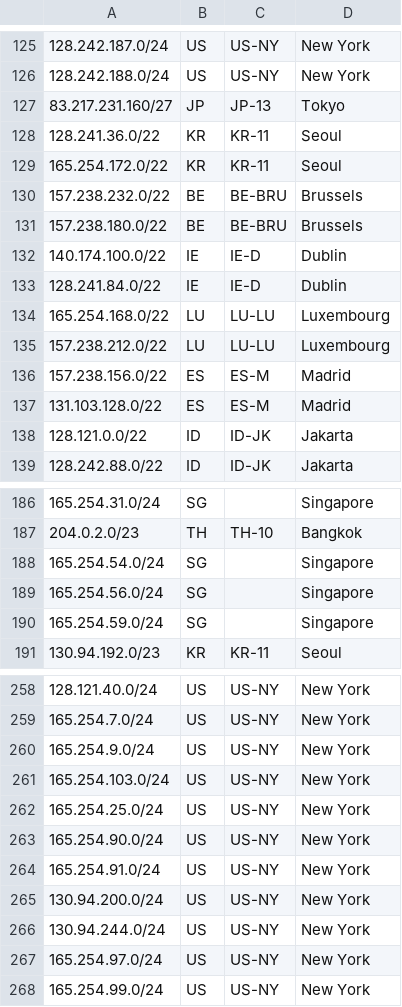
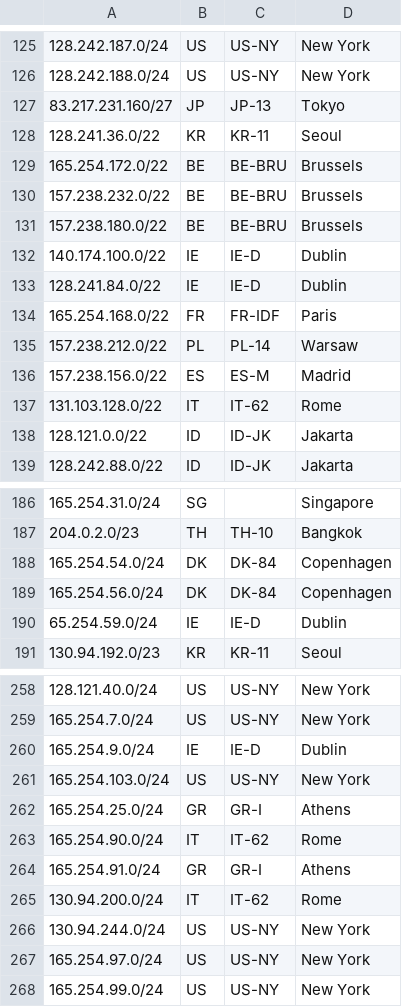
Before and after one commit to nttgin/geofeeds, a CSV file: geofeeds.csv, drawn as a sheet; only a part is shown, gaps mark what is left out; the diff covers the shown part only.

Commit message:
Update geofeeds.csv

```diff
--- a/geofeeds.csv
+++ b/geofeeds.csv
@@ -128,3 +128,3 @@
 128.241.36.0/22,KR,KR-11,Seoul,
-165.254.172.0/22,KR,KR-11,Seoul,
+165.254.172.0/22,BE,BE-BRU,Brussels,
 157.238.232.0/22,BE,BE-BRU,Brussels,
@@ -133,6 +133,6 @@
 128.241.84.0/22,IE,IE-D,Dublin,
-165.254.168.0/22,LU,LU-LU,Luxembourg,
-157.238.212.0/22,LU,LU-LU,Luxembourg,
+165.254.168.0/22,FR,FR-IDF,Paris,
+157.238.212.0/22,PL,PL-14,Warsaw,
 157.238.156.0/22,ES,ES-M,Madrid,
-131.103.128.0/22,ES,ES-M,Madrid,
+131.103.128.0/22,IT,IT-62,Rome,
 128.121.0.0/22,ID,ID-JK,Jakarta,
@@ -187,5 +187,5 @@
 204.0.2.0/23,TH,TH-10,Bangkok,
-165.254.54.0/24,SG,,Singapore,
-165.254.56.0/24,SG,,Singapore,
-165.254.59.0/24,SG,,Singapore,
+165.254.54.0/24,DK,DK-84,Copenhagen,
+165.254.56.0/24,DK,DK-84,Copenhagen,
+65.254.59.0/24,IE,IE-D,Dublin,
 130.94.192.0/23,KR,KR-11,Seoul,
@@ -259,8 +259,8 @@
 165.254.7.0/24,US,US-NY,New York,
-165.254.9.0/24,US,US-NY,New York,
+165.254.9.0/24,IE,IE-D,Dublin,
 165.254.103.0/24,US,US-NY,New York,
-165.254.25.0/24,US,US-NY,New York,
-165.254.90.0/24,US,US-NY,New York,
-165.254.91.0/24,US,US-NY,New York,
-130.94.200.0/24,US,US-NY,New York,
+165.254.25.0/24,GR,GR-I,Athens,
+165.254.90.0/24,IT,IT-62,Rome,
+165.254.91.0/24,GR,GR-I,Athens,
+130.94.200.0/24,IT,IT-62,Rome,
 130.94.244.0/24,US,US-NY,New York,
```
Also changed, not shown: 12 edited cells elsewhere in this file.
